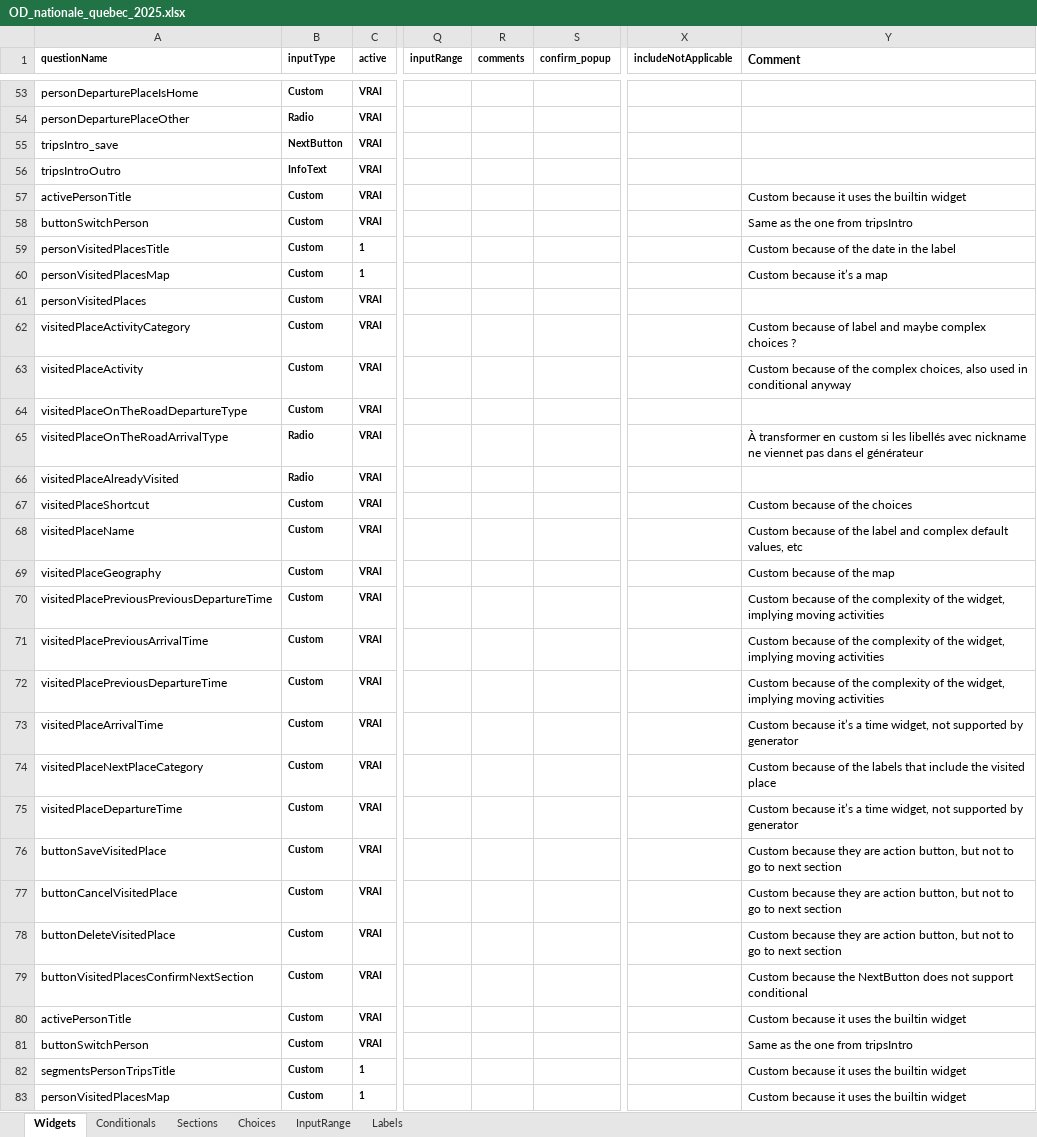
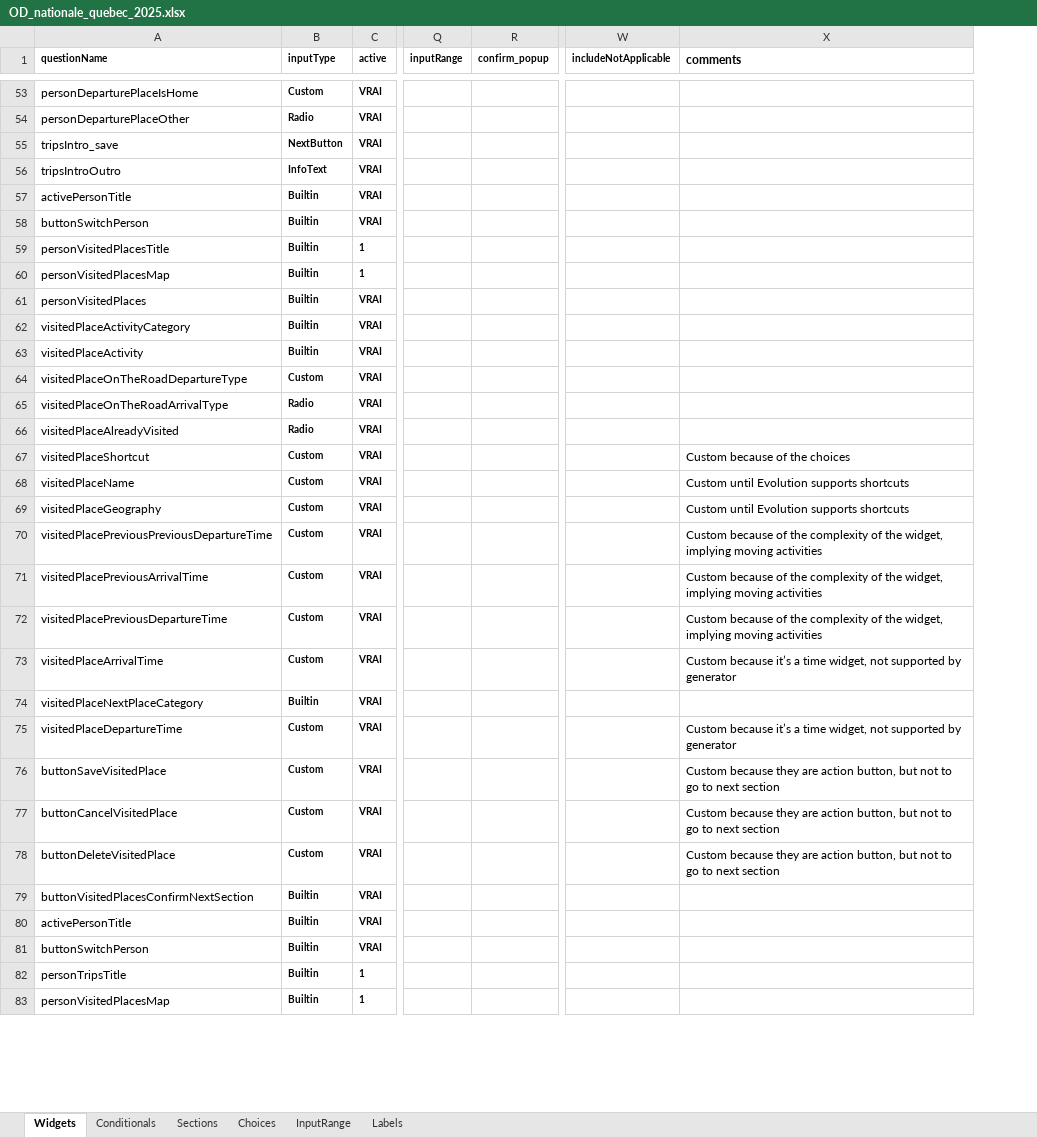
Before and after one commit to chairemobilite/od_nationale_quebec, an Excel workbook: survey/references/OD_nationale_quebec_2025.xlsx, sheet Widgets, drawn as a sheet; only a part is shown, gaps mark what is left out; values as stored, in another font and other column widths than the file's, no borders; charts and pictures and conditional formats not drawn; removed rows and columns are numbered as before the commit, all else as after; the diff covers the shown part only; the diff names each change by its address in the sheet, - before the commit and + after, or states it on an @@ line.

Commit message:
mise à jour pour l'utilisation des widgets builtin d'Evolution
Ajout du fichier `src/survey/questionnaire.ts` pour spécifier la
configuration du questionnaire et la génération des sections et widgets
correspondant. Le questionnaire est construit par-dessus le
questionnaire généré pour écraser les configurations de section des
sections générées (voir
https://github.com/chairemobilite/evolution/issues/1531 pour changer cet
ordre éventuellement).

Mise à jour de `app-survey` et `app-admin` pour utiliser le fichier
`questionnaire` pour obtenir les sections et widgets.

Mise à jour du fichier excel pour inclure les widgets builtin à ne pas
générer, ainsi que les traductions supplémentaires pour remplacer celles
d'Evolution, par exemple, pour des version plus locales des modes.

```diff
--- a/survey/references/OD_nationale_quebec_2025.xlsx (sheet Widgets)
+++ b/survey/references/OD_nationale_quebec_2025.xlsx (sheet Widgets)
-column R (comments), empty
-X1: Comment
+X1: comments
-B57:B63 (inputType): Custom
+B57:B63 (inputType): Builtin
-X57 (comments): Custom because it uses the builtin widget
+X57 (comments): (empty)
-X58 (comments): Same as the one from tripsIntro
+X58 (comments): (empty)
-X59 (comments): Custom because of the date in the label
+X59 (comments): (empty)
-X60 (comments): Custom because it’s a map
+X60 (comments): (empty)
-X62 (comments): Custom because of label and maybe complex choices ?
+X62 (comments): (empty)
-X63 (comments): Custom because of the complex choices, also used in conditional anyway
+X63 (comments): (empty)
-X65 (comments): À transformer en custom si les libellés avec nickname ne viennet pas dans el générateur
+X65 (comments): (empty)
-X68 (comments): Custom because of the label and complex default values, etc
+X68 (comments): Custom until Evolution supports shortcuts
-X69 (comments): Custom because of the map
+X69 (comments): Custom until Evolution supports shortcuts
-B74 (inputType): Custom
+B74 (inputType): Builtin
-X74 (comments): Custom because of the labels that include the visited place
+X74 (comments): (empty)
-B79:B83 (inputType): Custom
+B79:B83 (inputType): Builtin
-X79 (comments): Custom because the NextButton does not support conditional
+X79 (comments): (empty)
-X80 (comments): Custom because it uses the builtin widget
+X80 (comments): (empty)
-X81 (comments): Same as the one from tripsIntro
+X81 (comments): (empty)
-A82 (questionName): segmentsPersonTripsTitle
+A82 (questionName): personTripsTitle
-X82:X83 (comments): Custom because it uses the builtin widget
+X82:X83 (comments): (empty)
```
Also changed, not shown: 22 edited cells elsewhere in this sheet, sheet Labels, 22 other files.
